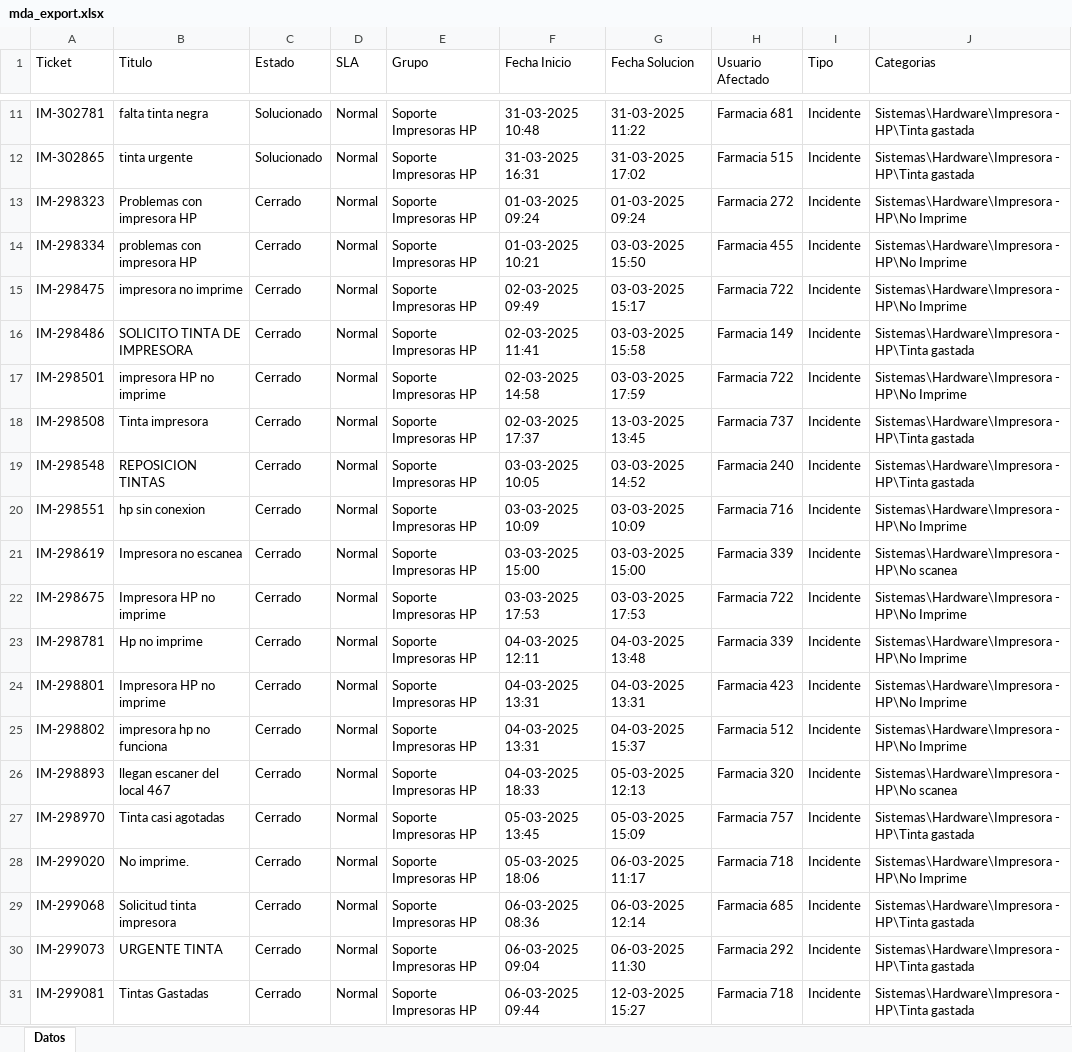
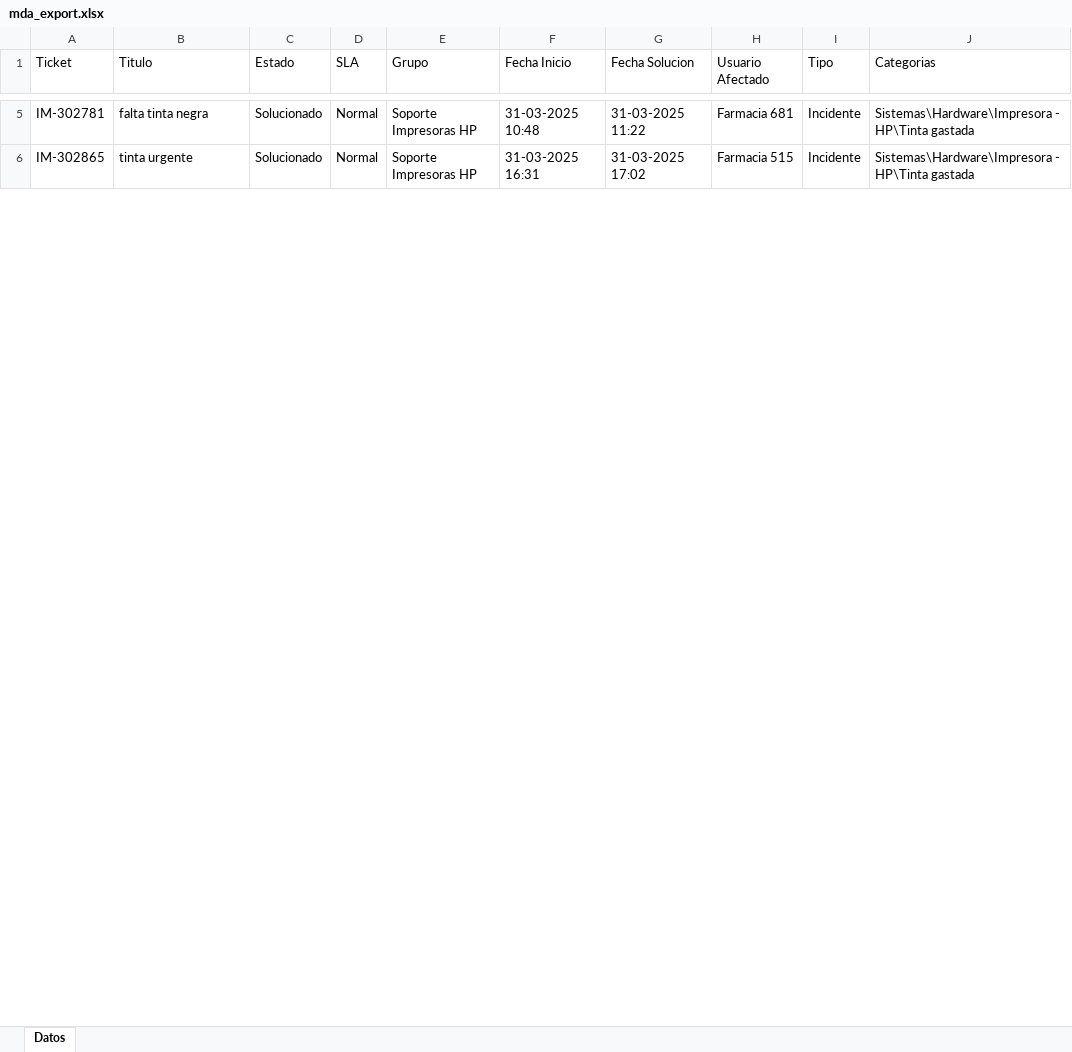
Before and after one commit to QuixoticAlter/Reportify, an Excel workbook: FASA/files/mda_export.xlsx, sheet Datos, drawn as a sheet; only a part is shown, gaps mark what is left out; values as stored, in another font and other column widths than the file's, no borders; the diff covers the shown part only; the diff names each change by its address in the sheet, - before the commit and + after, or states it on an @@ line.

```diff
--- a/FASA/files/mda_export.xlsx (sheet Datos)
+++ b/FASA/files/mda_export.xlsx (sheet Datos)
-row 13: IM-298323 | Problemas con impresora HP | Cerrado | Normal | Soporte Impresoras HP | 01-03-2025 09:24 | 01-03-2025 09:24 | Farmacia 272 | Incidente | Sistemas\Hardware\Impresora - HP\No Imprime
-row 14: IM-298334 | problemas con impresora HP | Cerrado | Normal | Soporte Impresoras HP | 01-03-2025 10:21 | 03-03-2025 15:50 | Farmacia 455 | Incidente | Sistemas\Hardware\Impresora - HP\No Imprime
-row 15: IM-298475 | impresora no imprime | Cerrado | Normal | Soporte Impresoras HP | 02-03-2025 09:49 | 03-03-2025 15:17 | Farmacia 722 | Incidente | Sistemas\Hardware\Impresora - HP\No Imprime
-row 16: IM-298486 | SOLICITO TINTA DE IMPRESORA | Cerrado | Normal | Soporte Impresoras HP | 02-03-2025 11:41 | 03-03-2025 15:58 | Farmacia 149 | Incidente | Sistemas\Hardware\Impresora - HP\Tinta gastada
-row 17: IM-298501 | impresora HP no imprime | Cerrado | Normal | Soporte Impresoras HP | 02-03-2025 14:58 | 03-03-2025 17:59 | Farmacia 722 | Incidente | Sistemas\Hardware\Impresora - HP\No Imprime
-row 18: IM-298508 | Tinta impresora | Cerrado | Normal | Soporte Impresoras HP | 02-03-2025 17:37 | 13-03-2025 13:45 | Farmacia 737 | Incidente | Sistemas\Hardware\Impresora - HP\Tinta gastada
-row 19: IM-298548 | REPOSICION TINTAS | Cerrado | Normal | Soporte Impresoras HP | 03-03-2025 10:05 | 03-03-2025 14:52 | Farmacia 240 | Incidente | Sistemas\Hardware\Impresora - HP\Tinta gastada
-row 20: IM-298551 | hp sin conexion | Cerrado | Normal | Soporte Impresoras HP | 03-03-2025 10:09 | 03-03-2025 10:09 | Farmacia 716 | Incidente | Sistemas\Hardware\Impresora - HP\No Imprime
-row 21: IM-298619 | Impresora no escanea | Cerrado | Normal | Soporte Impresoras HP | 03-03-2025 15:00 | 03-03-2025 15:00 | Farmacia 339 | Incidente | Sistemas\Hardware\Impresora - HP\No scanea
-row 22: IM-298675 | Impresora HP no imprime | Cerrado | Normal | Soporte Impresoras HP | 03-03-2025 17:53 | 03-03-2025 17:53 | Farmacia 722 | Incidente | Sistemas\Hardware\Impresora - HP\No Imprime
-row 23: IM-298781 | Hp no imprime | Cerrado | Normal | Soporte Impresoras HP | 04-03-2025 12:11 | 04-03-2025 13:48 | Farmacia 339 | Incidente | Sistemas\Hardware\Impresora - HP\No Imprime
-row 24: IM-298801 | Impresora HP no imprime | Cerrado | Normal | Soporte Impresoras HP | 04-03-2025 13:31 | 04-03-2025 13:31 | Farmacia 423 | Incidente | Sistemas\Hardware\Impresora - HP\No Imprime
-row 25: IM-298802 | impresora hp no funciona | Cerrado | Normal | Soporte Impresoras HP | 04-03-2025 13:31 | 04-03-2025 15:37 | Farmacia 512 | Incidente | Sistemas\Hardware\Impresora - HP\No Imprime
-row 26: IM-298893 | llegan escaner del local 467 | Cerrado | Normal | Soporte Impresoras HP | 04-03-2025 18:33 | 05-03-2025 12:13 | Farmacia 320 | Incidente | Sistemas\Hardware\Impresora - HP\No scanea
-row 27: IM-298970 | Tinta casi agotadas | Cerrado | Normal | Soporte Impresoras HP | 05-03-2025 13:45 | 05-03-2025 15:09 | Farmacia 757 | Incidente | Sistemas\Hardware\Impresora - HP\Tinta gastada
-row 28: IM-299020 | No imprime. | Cerrado | Normal | Soporte Impresoras HP | 05-03-2025 18:06 | 06-03-2025 11:17 | Farmacia 718 | Incidente | Sistemas\Hardware\Impresora - HP\No Imprime
-row 29: IM-299068 | Solicitud tinta impresora | Cerrado | Normal | Soporte Impresoras HP | 06-03-2025 08:36 | 06-03-2025 12:14 | Farmacia 685 | Incidente | Sistemas\Hardware\Impresora - HP\Tinta gastada
-row 30: IM-299073 | URGENTE TINTA | Cerrado | Normal | Soporte Impresoras HP | 06-03-2025 09:04 | 06-03-2025 11:30 | Farmacia 292 | Incidente | Sistemas\Hardware\Impresora - HP\Tinta gastada
-row 31: IM-299081 | Tintas Gastadas | Cerrado | Normal | Soporte Impresoras HP | 06-03-2025 09:44 | 12-03-2025 15:27 | Farmacia 718 | Incidente | Sistemas\Hardware\Impresora - HP\Tinta gastada
```
Also changed, not shown: 44 removed rows and 57 edited cells elsewhere in this sheet, FASA/files/consumable_levels.xlsx, FASA/files/inventario.xlsx, 11 other files.
